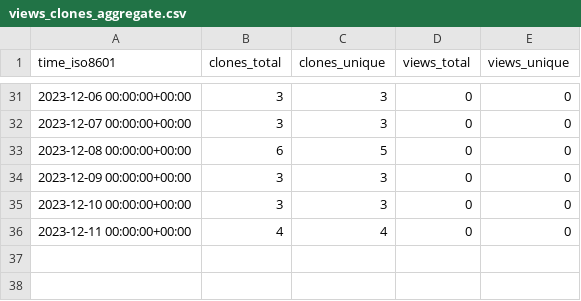
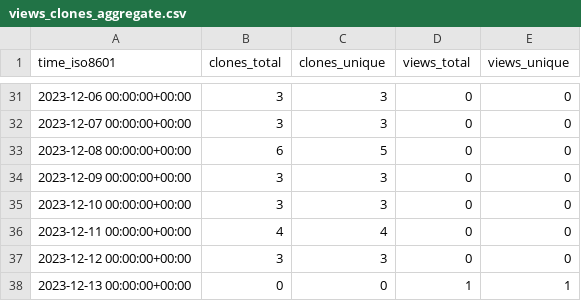
Before and after one commit to joaothallis/m4xshen.dev, a CSV file: m4xshen/m4xshen.dev/ghrs-data/views_clones_aggregate.csv, drawn as a sheet; only a part is shown, gaps mark what is left out.

```diff
--- a/m4xshen/m4xshen.dev/ghrs-data/views_clones_aggregate.csv
+++ b/m4xshen/m4xshen.dev/ghrs-data/views_clones_aggregate.csv
@@ -36 +36,3 @@ time_iso8601,clones_total,clones_unique,views_total,views_unique
 2023-12-11 00:00:00+00:00,4,4,0,0
+2023-12-12 00:00:00+00:00,3,3,0,0
+2023-12-13 00:00:00+00:00,0,0,1,1
```
Also changed, not shown: 1 other file.
